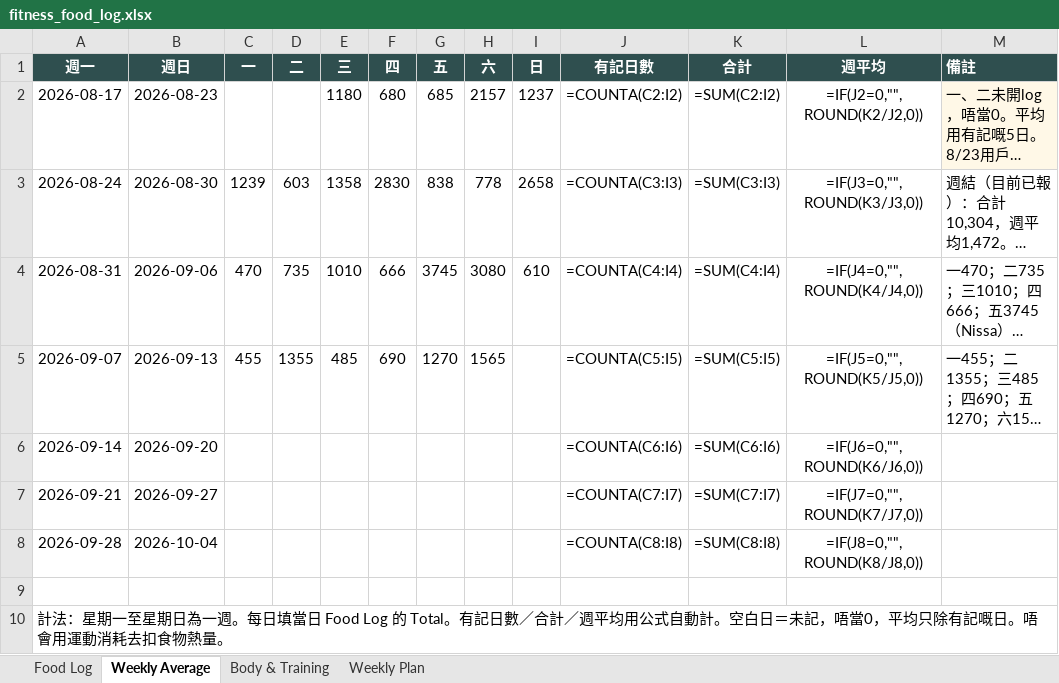
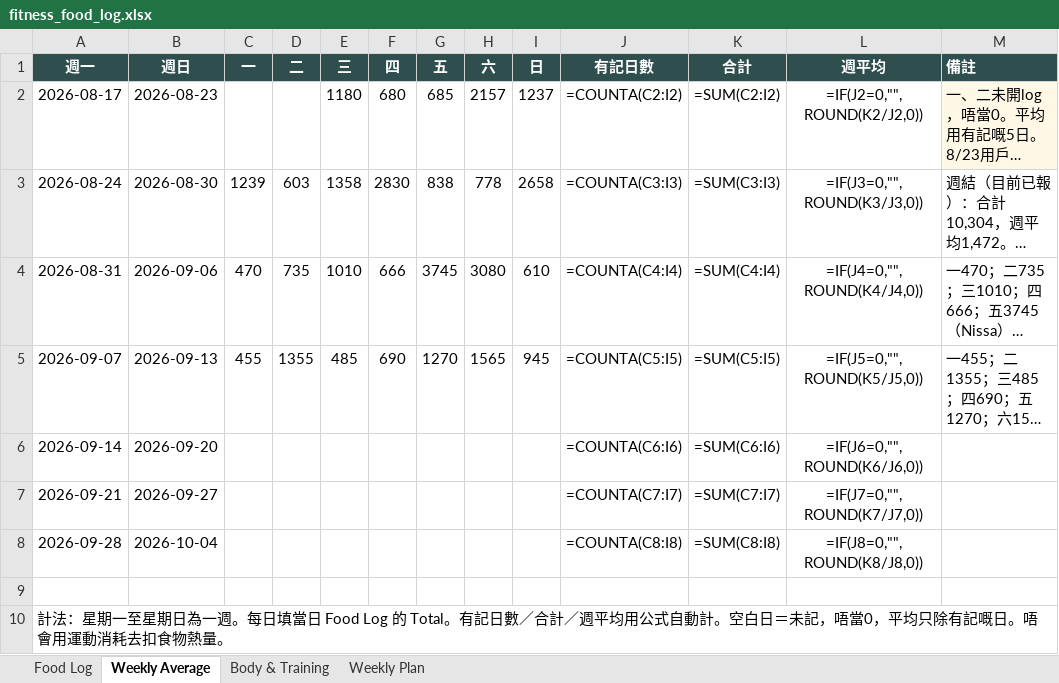
Before and after one commit to buzz-knittinpix/melodycheng622-cmyk.github.io, an Excel workbook: data/fitness_food_log.xlsx, sheet Weekly Average, drawn as a sheet; long unchanged cells end in …; values as stored, in another font and other column widths than the file's, no borders; formulas without a stored value are shown as written; the diff names each change by its address in the sheet, - before the commit and + after, or states it on an @@ line.

```diff
--- a/data/fitness_food_log.xlsx (sheet Weekly Average)
+++ b/data/fitness_food_log.xlsx (sheet Weekly Average)
-I5 (日): (empty)
+I5 (日): 945
```
Also changed, not shown: sheet Food Log, 1 other file.
